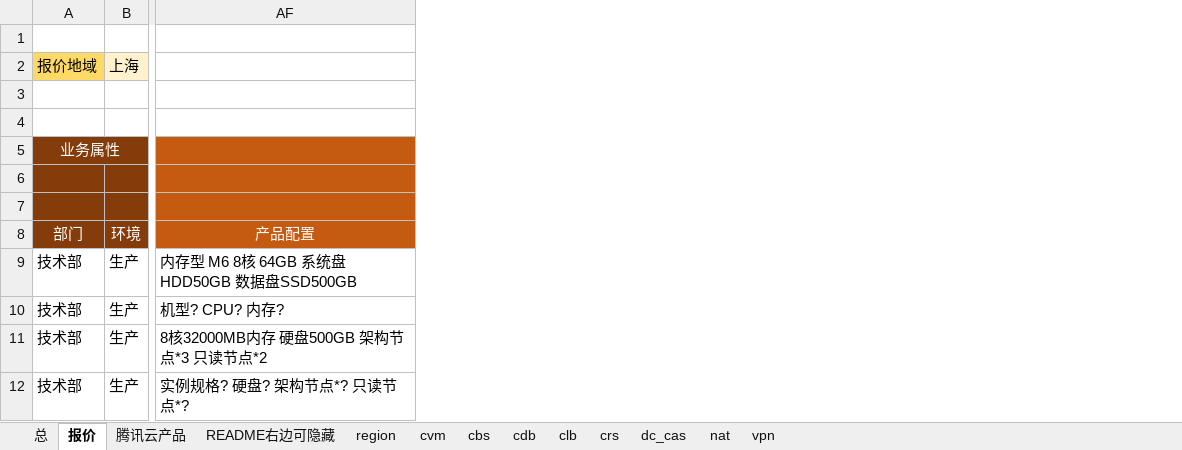
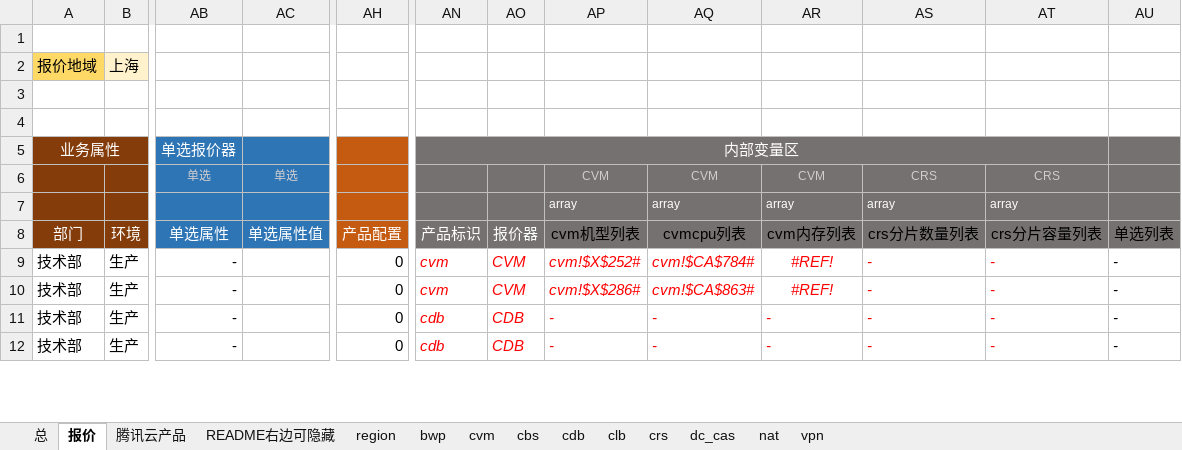
Before and after one commit to chen56/qcloud-price, an Excel workbook: price.xlsx, sheet 报价, drawn as a sheet; only a part is shown, gaps mark what is left out; values as stored, in another font and other column widths than the file's, no borders; charts and pictures and conditional formats and table styles not drawn; removed rows and columns are numbered as before the commit, all else as after; the diff names each change by its address in the sheet, - before the commit and + after, or states it on an @@ line.

```diff
--- a/price.xlsx (sheet 报价)
+++ b/price.xlsx (sheet 报价)
+sheet tab: bwp
+column AB, rows 5-12: 单选报价器 | 单选 |  | 单选属性 | - | - | - | -
+column AC, rows 6-8: 单选 |  | 单选属性值
-column AF, rows 8-12: 产品配置 | 内存型 M6 8核 64GB 系统盘HDD50GB 数据盘SSD500GB | 机型? CPU? 内存? | 8核32000MB内存 硬盘500GB 架构节点*3 只读节点*2 | 实例规格? 硬盘? 架构节点*? 只读节点*?
+column AH, rows 8-12: 产品配置 | 0 | 0 | 0 | 0
@@ column AN unhidden, rows 5-12: 内部变量区 |  |  | 产品标识 | cvm | cvm | cdb | cdb @@
@@ column AO unhidden, rows 8-12: 报价器 | CVM | CVM | CDB | CDB @@
@@ column AP unhidden, rows 6-12: CVM | array | cvm机型列表 | cvm!$X$252# | cvm!$X$286# | - | - @@
@@ column AQ unhidden, rows 6-12: CVM | array | cvmcpu列表 | cvm!$CA$784# | cvm!$CA$863# | - | - @@
@@ column AR unhidden, rows 6-12: CVM | array | cvm内存列表 | #REF! | #REF! | - | - @@
+column AS, rows 6-12: CRS | array | crs分片数量列表 | - | - | - | -
+column AT, rows 6-12: CRS | array | crs分片容量列表 | - | - | - | -
+column AU, rows 8-12: 单选列表 | - | - | - | -
```
Also changed, not shown: sheet cvm, sheet 总, sheet nat, sheet README右边可隐藏, sheet vpn, hidden cells, charts or pictures, 1 other file.
